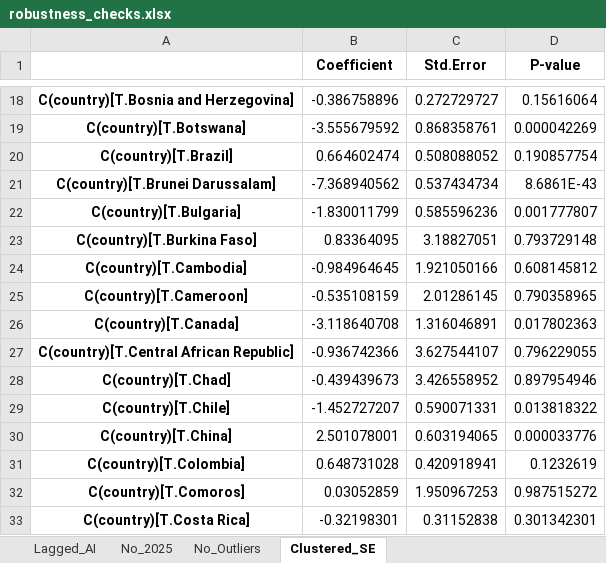
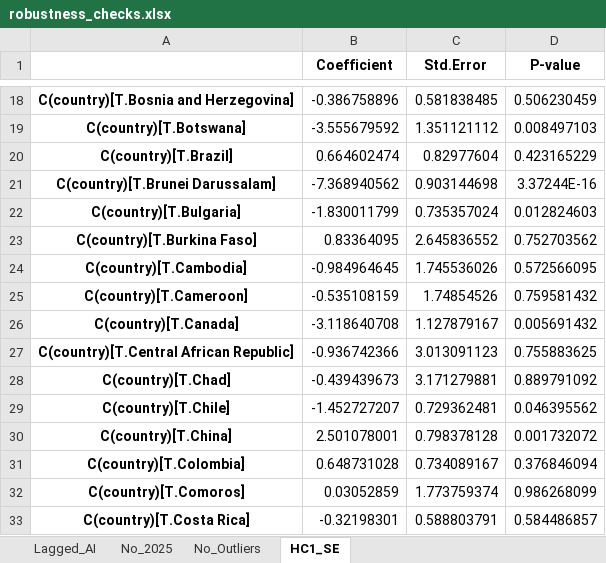
Before and after one commit to matthiasvem/Matyas-Thesis, an Excel workbook: DataFrame and Coding/Outputs/robustness_checks.xlsx, sheet HC1_SE, drawn as a sheet; only a part is shown, gaps mark what is left out; values as stored, in another font and other column widths than the file's, no borders; the diff covers the shown part only; the diff names each change by its address in the sheet, - before the commit and + after, or states it on an @@ line.

```diff
--- a/DataFrame and Coding/Outputs/robustness_checks.xlsx (sheet HC1_SE)
+++ b/DataFrame and Coding/Outputs/robustness_checks.xlsx (sheet HC1_SE)
-sheet tab: Clustered_SE
+sheet tab: HC1_SE
-C18 (Std.Error): 0.272729727
+C18 (Std.Error): 0.581838485
-D18 (P-value): 0.15616064
+D18 (P-value): 0.506230459
-C19 (Std.Error): 0.868358761
+C19 (Std.Error): 1.351121112
-D19 (P-value): 0.000042269
+D19 (P-value): 0.008497103
-C20 (Std.Error): 0.508088052
+C20 (Std.Error): 0.82977604
-D20 (P-value): 0.190857754
+D20 (P-value): 0.423165229
-C21 (Std.Error): 0.537434734
+C21 (Std.Error): 0.903144698
-D21 (P-value): 8.6861E-43
+D21 (P-value): 3.37244E-16
-C22 (Std.Error): 0.585596236
+C22 (Std.Error): 0.735357024
-D22 (P-value): 0.001777807
+D22 (P-value): 0.012824603
-C23 (Std.Error): 3.18827051
+C23 (Std.Error): 2.645836552
-D23 (P-value): 0.793729148
+D23 (P-value): 0.752703562
-C24 (Std.Error): 1.921050166
+C24 (Std.Error): 1.745536026
-D24 (P-value): 0.608145812
+D24 (P-value): 0.572566095
-C25 (Std.Error): 2.01286145
+C25 (Std.Error): 1.74854526
-D25 (P-value): 0.790358965
+D25 (P-value): 0.759581432
-C26 (Std.Error): 1.316046891
+C26 (Std.Error): 1.127879167
-D26 (P-value): 0.017802363
+D26 (P-value): 0.005691432
-C27 (Std.Error): 3.627544107
+C27 (Std.Error): 3.013091123
-D27 (P-value): 0.796229055
+D27 (P-value): 0.755883625
-C28 (Std.Error): 3.426558952
+C28 (Std.Error): 3.171279881
-D28 (P-value): 0.897954946
+D28 (P-value): 0.889791092
-C29 (Std.Error): 0.590071331
+C29 (Std.Error): 0.729362481
-D29 (P-value): 0.013818322
+D29 (P-value): 0.046395562
-C30 (Std.Error): 0.603194065
+C30 (Std.Error): 0.798378128
-D30 (P-value): 0.000033776
+D30 (P-value): 0.001732072
-C31 (Std.Error): 0.420918941
+C31 (Std.Error): 0.734089167
-D31 (P-value): 0.1232619
+D31 (P-value): 0.376846094
-C32 (Std.Error): 1.950967253
+C32 (Std.Error): 1.773759374
-D32 (P-value): 0.987515272
+D32 (P-value): 0.986268099
-C33 (Std.Error): 0.31152838
+C33 (Std.Error): 0.588803791
-D33 (P-value): 0.301342301
+D33 (P-value): 0.584486857
```
Also changed, not shown: 290 edited cells elsewhere in this sheet, DataFrame and Coding/Outputs/descriptive_statistics.xlsx, DataFrame and Coding/Outputs/df.xlsx, 8 other files.
